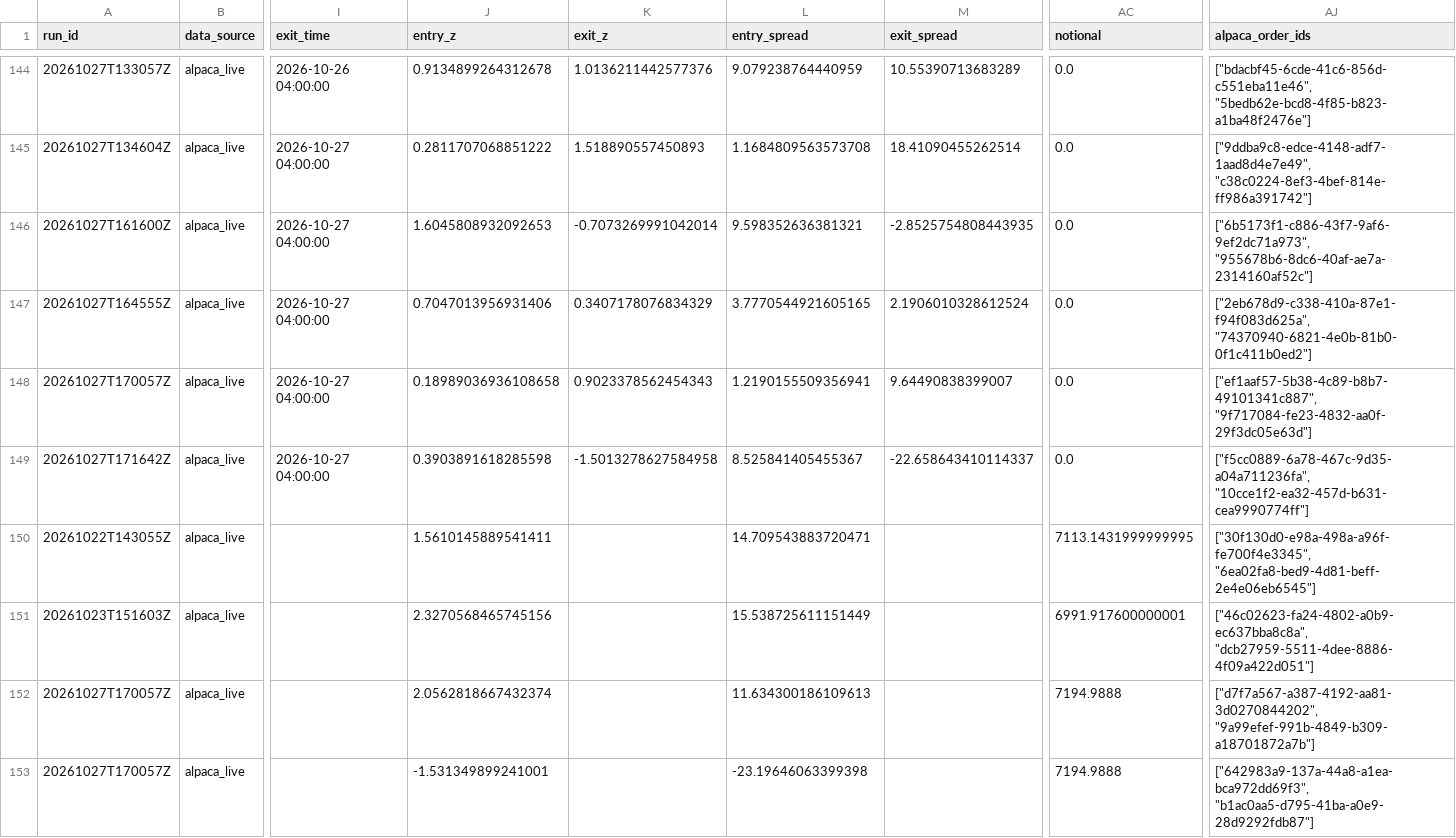
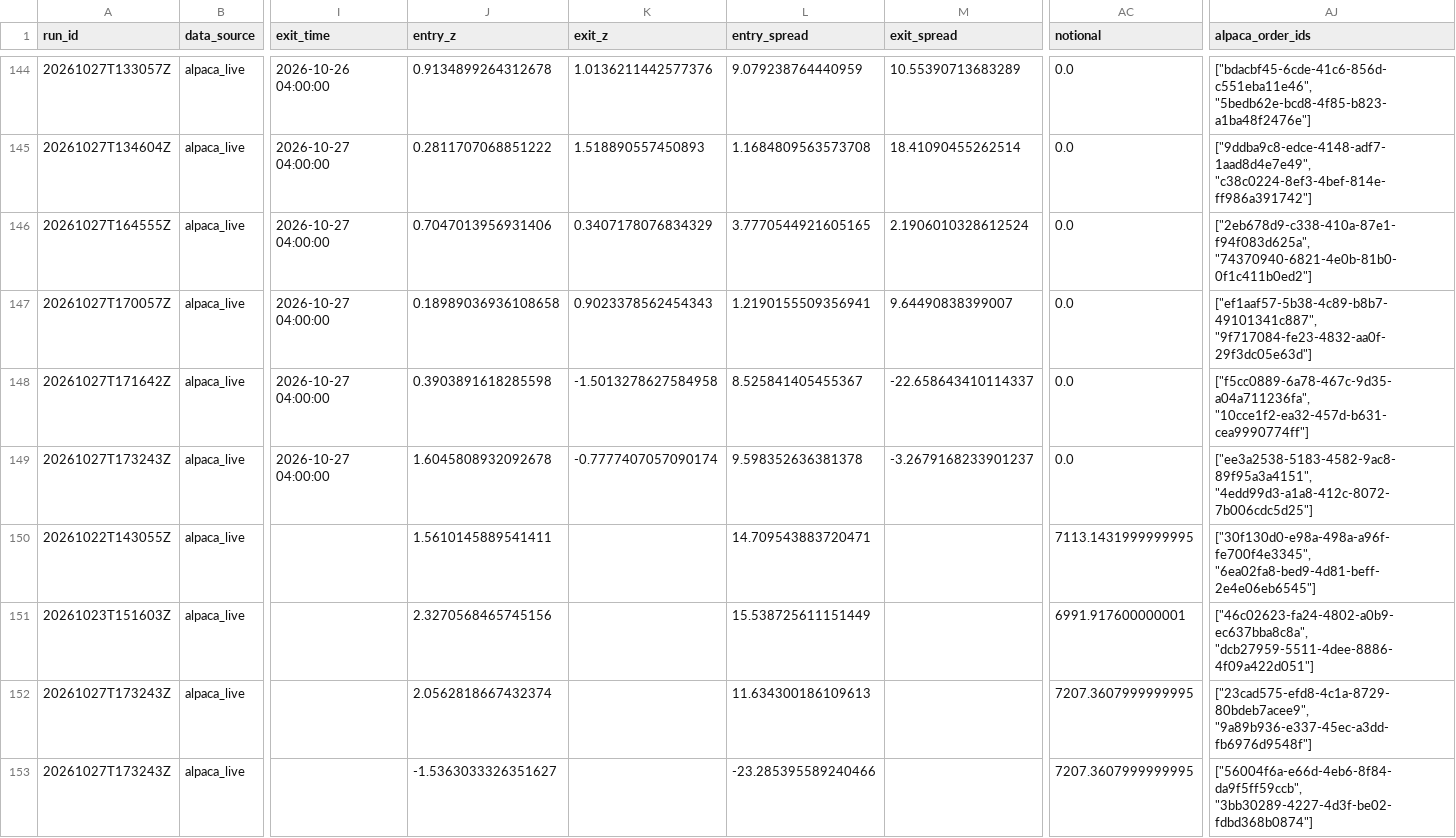
Before and after one commit to ujjwalmallem/SmartTrade_AdaptiveKalman, a CSV file: results/paper_trades.csv, drawn as a sheet; only a part is shown, gaps mark what is left out; removed rows and columns are numbered as before the commit, all else as after; rows hold the shown columns only; the diff names each change by its address in the sheet, - before the commit and + after, or states it on an @@ line.

```diff
--- a/results/paper_trades.csv
+++ b/results/paper_trades.csv
-row 146: 20261027T161600Z | alpaca_live | 2026-10-27 04:00:00 | 1.6045808932092653 | -0.7073269991042014 | 9.598352636381321 | -2.8525754808443935 | 0.0 | ["6b5173f1-c886-43f7-9af6-9ef2dc71a973", "955678b6-8dc6-40af-ae7a-2314160af52c"]
+row 149: 20261027T173243Z | alpaca_live | 2026-10-27 04:00:00 | 1.6045808932092678 | -0.7777407057090174 | 9.598352636381378 | -3.2679168233901237 | 0.0 | ["ee3a2538-5183-4582-9ac8-89f95a3a4151", "4edd99d3-a1a8-412c-8072-7b006cdc5d25"]
-A152:A153 (run_id): 20261027T170057Z
+A152:A153 (run_id): 20261027T173243Z
-AC152:AC153 (notional): 7194.9888
+AC152:AC153 (notional): 7207.3607999999995
-AJ152 (alpaca_order_ids): ["d7f7a567-a387-4192-aa81-3d0270844202", "9a99efef-991b-4849-b309-a18701872a7b"]
+AJ152 (alpaca_order_ids): ["23cad575-efd8-4c1a-8729-80bdeb7acee9", "9a89b936-e337-45ec-a3dd-fb6976d9548f"]
-J153 (entry_z): -1.531349899241001
+J153 (entry_z): -1.5363033326351627
-L153 (entry_spread): -23.19646063399398
+L153 (entry_spread): -23.285395589240466
-AJ153 (alpaca_order_ids): ["642983a9-137a-44a8-a1ea-bca972dd69f3", "b1ac0aa5-d795-41ba-a0e9-28d9292fdb87"]
+AJ153 (alpaca_order_ids): ["56004f6a-e66d-4eb6-8f84-da9f5ff59ccb", "3bb30289-4227-4d3f-be02-fdbd368b0874"]
```
Also changed, not shown: results/exit_training_dataset.csv, 3 other files.
